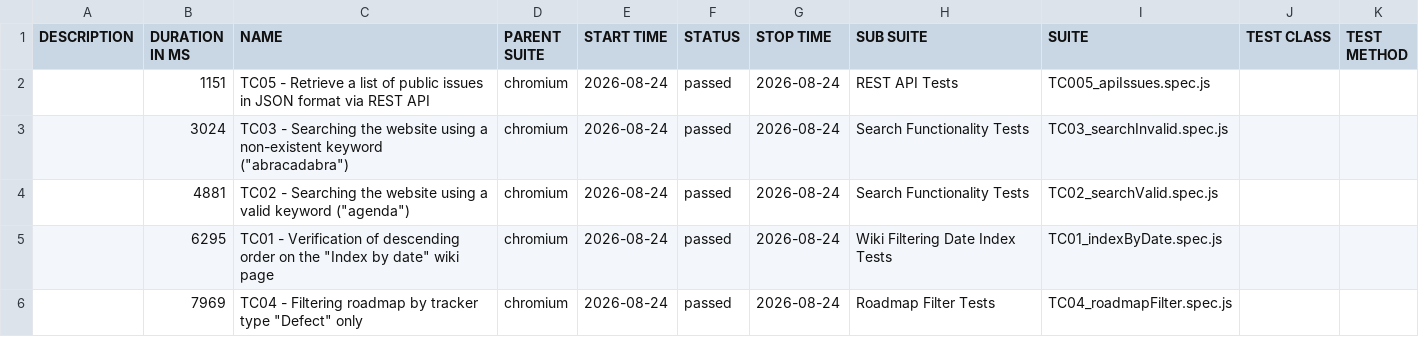
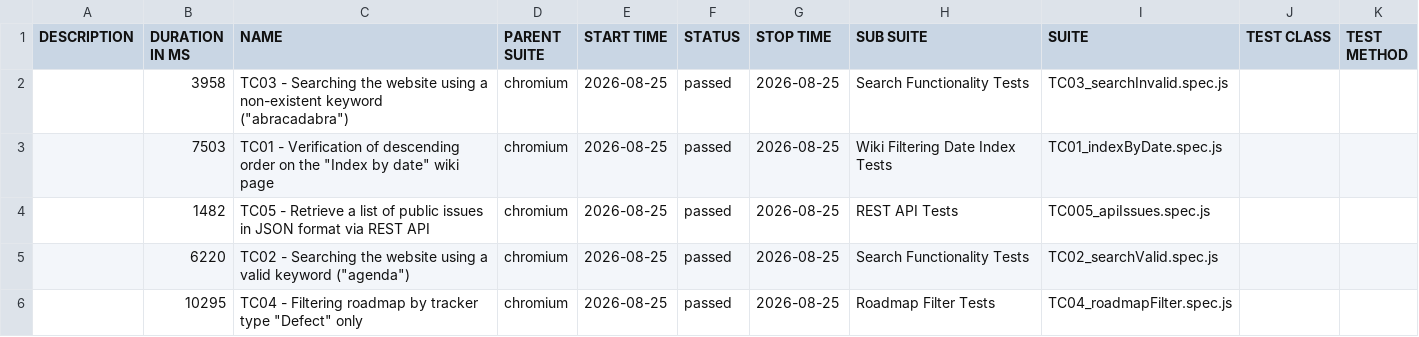
Before and after one commit to VoloshynVolodymyr/redmine-playwright-tests, a CSV file: data/suites.csv, drawn as a sheet.

```diff
--- a/data/suites.csv
+++ b/data/suites.csv
@@ -1,6 +1,6 @@
 "DESCRIPTION","DURATION IN MS","NAME","PARENT SUITE","START TIME","STATUS","STOP TIME","SUB SUITE","SUITE","TEST CLASS","TEST METHOD"
-"","1151","TC05 - Retrieve a list of public issues in JSON format via REST API","chromium","2026-08-24","passed","2026-08-24","REST API Tests","TC005_apiIssues.spec.js","",""
-"","3024","TC03 - Searching the website using a non-existent keyword (""abracadabra"")","chromium","2026-08-24","passed","2026-08-24","Search Functionality Tests","TC03_searchInvalid.spec.js","",""
-"","4881","TC02 - Searching the website using a valid keyword (""agenda"")","chromium","2026-08-24","passed","2026-08-24","Search Functionality Tests","TC02_searchValid.spec.js","",""
-"","6295","TC01 - Verification of descending order on the ""Index by date"" wiki page","chromium","2026-08-24","passed","2026-08-24","Wiki Filtering Date Index Tests","TC01_indexByDate.spec.js","",""
-"","7969","TC04 - Filtering roadmap by tracker type ""Defect"" only","chromium","2026-08-24","passed","2026-08-24","Roadmap Filter Tests","TC04_roadmapFilter.spec.js","",""
+"","3958","TC03 - Searching the website using a non-existent keyword (""abracadabra"")","chromium","2026-08-25","passed","2026-08-25","Search Functionality Tests","TC03_searchInvalid.spec.js","",""
+"","7503","TC01 - Verification of descending order on the ""Index by date"" wiki page","chromium","2026-08-25","passed","2026-08-25","Wiki Filtering Date Index Tests","TC01_indexByDate.spec.js","",""
+"","1482","TC05 - Retrieve a list of public issues in JSON format via REST API","chromium","2026-08-25","passed","2026-08-25","REST API Tests","TC005_apiIssues.spec.js","",""
+"","6220","TC02 - Searching the website using a valid keyword (""agenda"")","chromium","2026-08-25","passed","2026-08-25","Search Functionality Tests","TC02_searchValid.spec.js","",""
+"","10295","TC04 - Filtering roadmap by tracker type ""Defect"" only","chromium","2026-08-25","passed","2026-08-25","Roadmap Filter Tests","TC04_roadmapFilter.spec.js","",""
```
Also changed, not shown: 23 other files.
